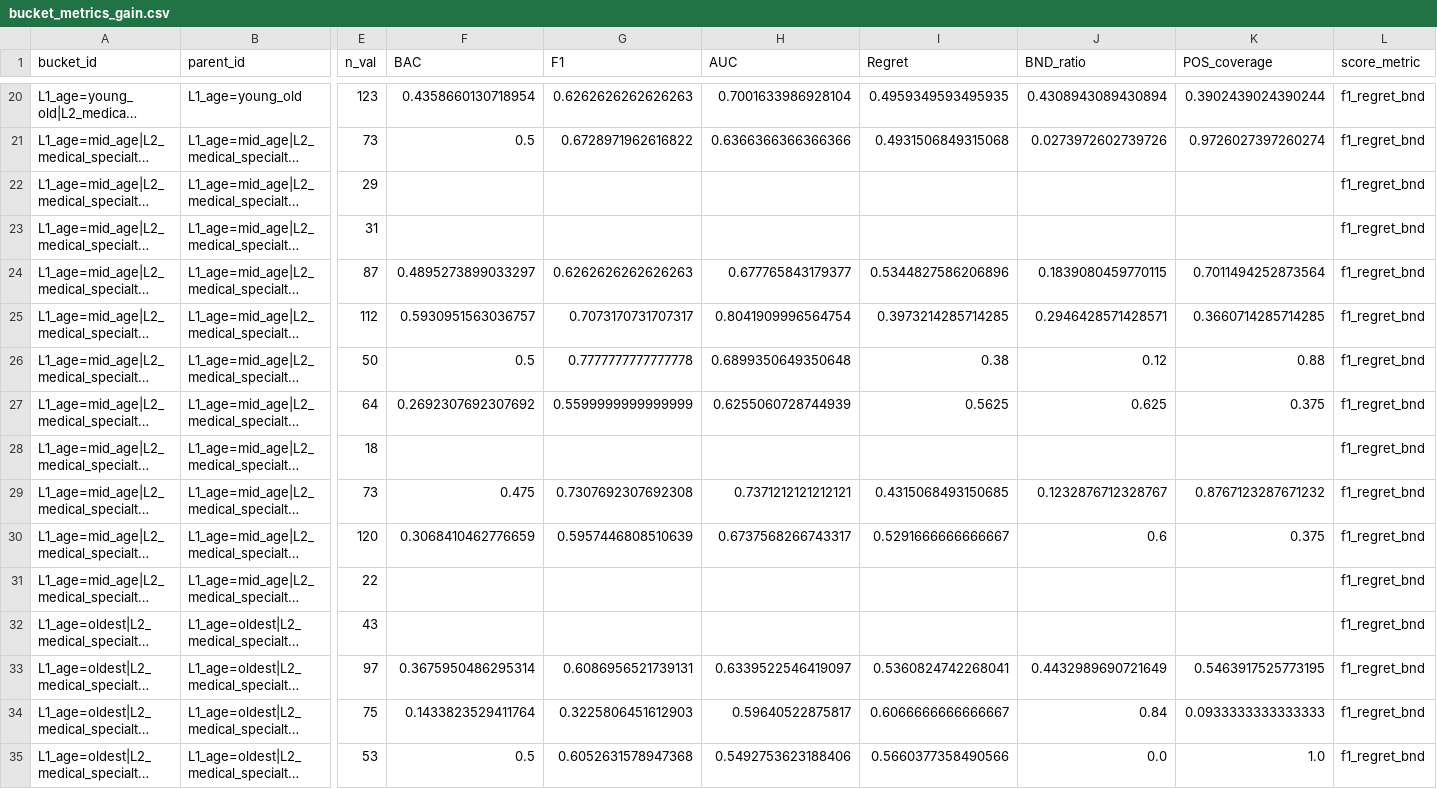
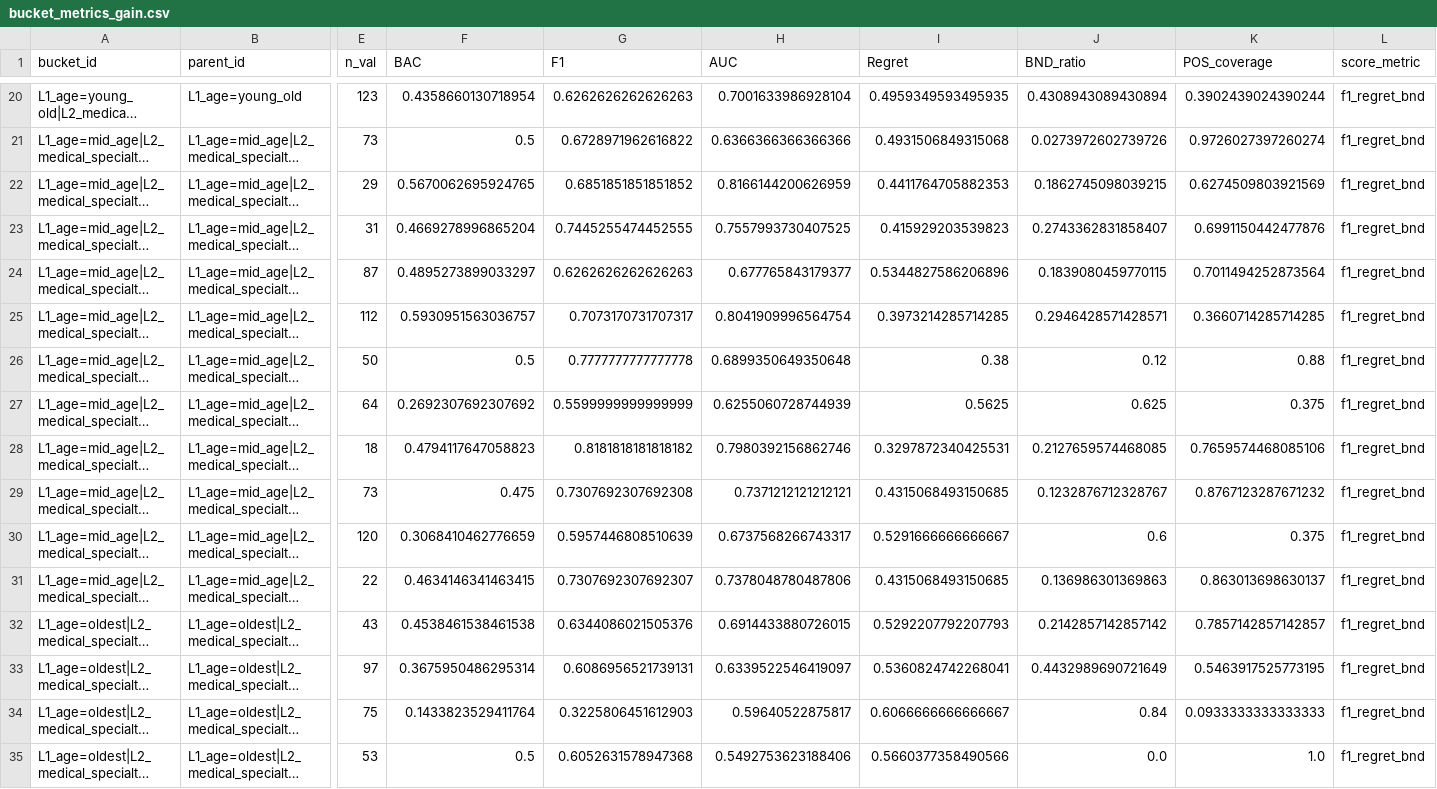
Before and after one commit to huanli-rua/BT-TWD, a CSV file: results/hospital_bttwd/bucket_metrics_gain.csv, drawn as a sheet; only a part is shown, gaps mark what is left out; long unchanged cells end in …; the diff covers the shown part only; the diff names each change by its address in the sheet, - before the commit and + after, or states it on an @@ line.

```diff
--- a/results/hospital_bttwd/bucket_metrics_gain.csv
+++ b/results/hospital_bttwd/bucket_metrics_gain.csv
-F22 (BAC): (empty)
+F22 (BAC): 0.5670062695924765
-G22 (F1): (empty)
+G22 (F1): 0.6851851851851852
-H22 (AUC): (empty)
+H22 (AUC): 0.8166144200626959
-I22 (Regret): (empty)
+I22 (Regret): 0.4411764705882353
-J22 (BND_ratio): (empty)
+J22 (BND_ratio): 0.1862745098039215
-K22 (POS_coverage): (empty)
+K22 (POS_coverage): 0.6274509803921569
-F23 (BAC): (empty)
+F23 (BAC): 0.4669278996865204
-G23 (F1): (empty)
+G23 (F1): 0.7445255474452555
-H23 (AUC): (empty)
+H23 (AUC): 0.7557993730407525
-I23 (Regret): (empty)
+I23 (Regret): 0.415929203539823
-J23 (BND_ratio): (empty)
+J23 (BND_ratio): 0.2743362831858407
-K23 (POS_coverage): (empty)
+K23 (POS_coverage): 0.6991150442477876
-F28 (BAC): (empty)
+F28 (BAC): 0.4794117647058823
-G28 (F1): (empty)
+G28 (F1): 0.8181818181818182
-H28 (AUC): (empty)
+H28 (AUC): 0.7980392156862746
-I28 (Regret): (empty)
+I28 (Regret): 0.3297872340425531
-J28 (BND_ratio): (empty)
+J28 (BND_ratio): 0.2127659574468085
-K28 (POS_coverage): (empty)
+K28 (POS_coverage): 0.7659574468085106
-F31 (BAC): (empty)
+F31 (BAC): 0.4634146341463415
-G31 (F1): (empty)
+G31 (F1): 0.7307692307692307
-H31 (AUC): (empty)
+H31 (AUC): 0.7378048780487806
-I31 (Regret): (empty)
+I31 (Regret): 0.4315068493150685
-J31 (BND_ratio): (empty)
+J31 (BND_ratio): 0.136986301369863
-K31 (POS_coverage): (empty)
+K31 (POS_coverage): 0.863013698630137
-F32 (BAC): (empty)
+F32 (BAC): 0.4538461538461538
-G32 (F1): (empty)
+G32 (F1): 0.6344086021505376
-H32 (AUC): (empty)
+H32 (AUC): 0.6914433880726015
-I32 (Regret): (empty)
+I32 (Regret): 0.5292207792207793
-J32 (BND_ratio): (empty)
+J32 (BND_ratio): 0.2142857142857142
-K32 (POS_coverage): (empty)
+K32 (POS_coverage): 0.7857142857142857
```
Also changed, not shown: 30 edited cells elsewhere in this file, results/adult_bttwd/bucket_thresholds_per_fold.csv, results/bank_bttwd/bucket_fallback_stats.csv, 25 other files.
